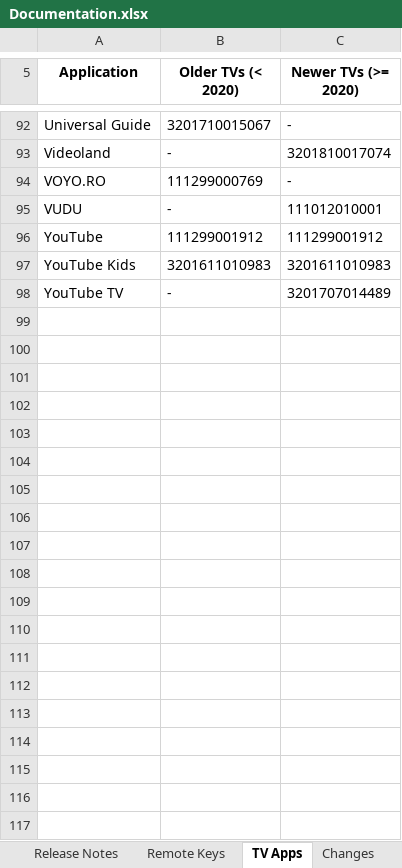
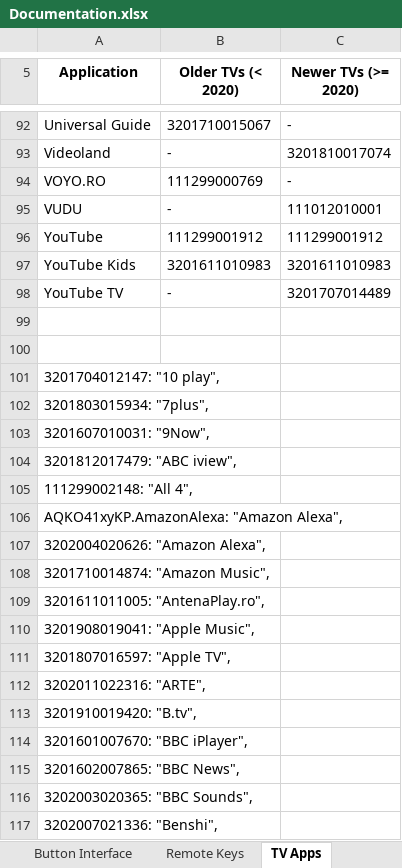
Before and after one commit to hubitrep/SamsungTvRemote, an Excel workbook: Docs/Documentation.xlsx, sheet TV Apps, drawn as a sheet; only a part is shown, gaps mark what is left out; values as stored, in another font and other column widths than the file's, no borders; the diff covers the shown part only; the diff names each change by its address in the sheet, - before the commit and + after, or states it on an @@ line.

```diff
--- a/Docs/Documentation.xlsx (sheet TV Apps)
+++ b/Docs/Documentation.xlsx (sheet TV Apps)
-sheet tab: Release Notes
-sheet tab: Changes
+row 99: (empty)
+row 100: (empty)
+row 101: 3201704012147: "10 play",
+row 102: 3201803015934: "7plus",
+row 103: 3201607010031: "9Now",
+row 104: 3201812017479: "ABC iview",
+row 105: 111299002148: "All 4",
+row 106: AQKO41xyKP.AmazonAlexa: "Amazon Alexa",
+row 107: 3202004020626: "Amazon Alexa",
+row 108: 3201710014874: "Amazon Music",
+row 109: 3201611011005: "AntenaPlay.ro",
+row 110: 3201908019041: "Apple Music",
+row 111: 3201807016597: "Apple TV",
+row 112: 3202011022316: "ARTE",
+row 113: 3201910019420: "B.tv",
+row 114: 3201601007670: "BBC iPlayer",
+row 115: 3201602007865: "BBC News",
+row 116: 3202003020365: "BBC Sounds",
+row 117: 3202007021336: "Benshi",
```
Also changed, not shown: 89 added rows elsewhere in this sheet, sheet Prefs and States, sheet Installation Instructions, other sheet tabs, 4 other files.
